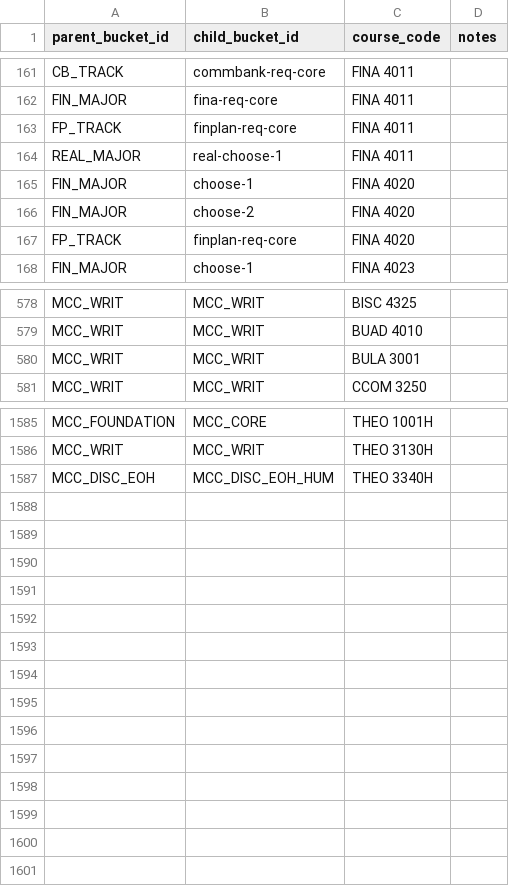
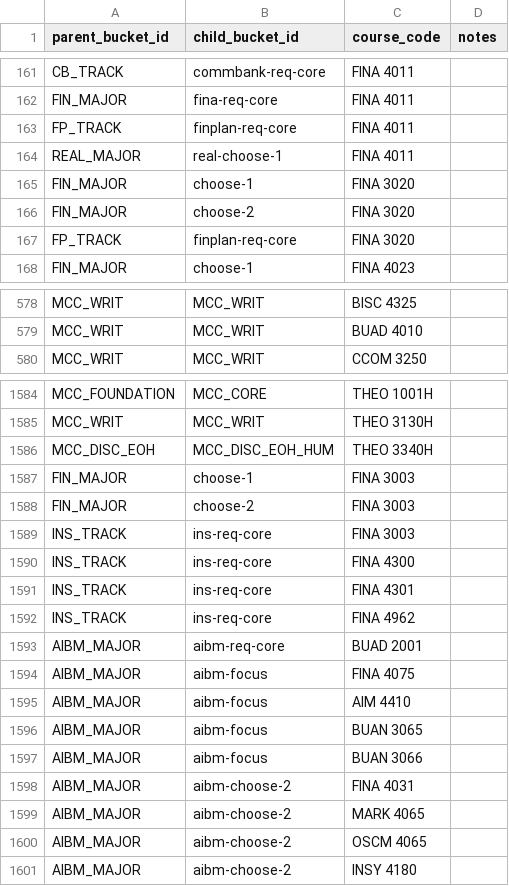
Before and after one commit to markiengo/marqbot, a CSV file: data/master_bucket_courses.csv, drawn as a sheet; only a part is shown, gaps mark what is left out.

```diff
--- a/data/master_bucket_courses.csv
+++ b/data/master_bucket_courses.csv
@@ -164,5 +164,5 @@ FP_TRACK,finplan-req-core,FINA 4011,
 REAL_MAJOR,real-choose-1,FINA 4011,
-FIN_MAJOR,choose-1,FINA 4020,
-FIN_MAJOR,choose-2,FINA 4020,
-FP_TRACK,finplan-req-core,FINA 4020,
+FIN_MAJOR,choose-1,FINA 3020,
+FIN_MAJOR,choose-2,FINA 3020,
+FP_TRACK,finplan-req-core,FINA 3020,
 FIN_MAJOR,choose-1,FINA 4023,
@@ -579,3 +579,2 @@ MCC_WRIT,MCC_WRIT,BISC 4325,
 MCC_WRIT,MCC_WRIT,BUAD 4010,
-MCC_WRIT,MCC_WRIT,BULA 3001,
 MCC_WRIT,MCC_WRIT,CCOM 3250,
@@ -1587 +1586,16 @@ MCC_WRIT,MCC_WRIT,THEO 3130H,
 MCC_DISC_EOH,MCC_DISC_EOH_HUM,THEO 3340H,
+FIN_MAJOR,choose-1,FINA 3003,
+FIN_MAJOR,choose-2,FINA 3003,
+INS_TRACK,ins-req-core,FINA 3003,
+INS_TRACK,ins-req-core,FINA 4300,
+INS_TRACK,ins-req-core,FINA 4301,
+INS_TRACK,ins-req-core,FINA 4962,
+AIBM_MAJOR,aibm-req-core,BUAD 2001,
+AIBM_MAJOR,aibm-focus,FINA 4075,
+AIBM_MAJOR,aibm-focus,AIM 4410,
+AIBM_MAJOR,aibm-focus,BUAN 3065,
+AIBM_MAJOR,aibm-focus,BUAN 3066,
+AIBM_MAJOR,aibm-choose-2,FINA 4031,
+AIBM_MAJOR,aibm-choose-2,MARK 4065,
+AIBM_MAJOR,aibm-choose-2,OSCM 4065,
+AIBM_MAJOR,aibm-choose-2,INSY 4180,
```
Also changed, not shown: data/child_buckets.csv, data/course_hard_prereqs.csv, 6 other files.
